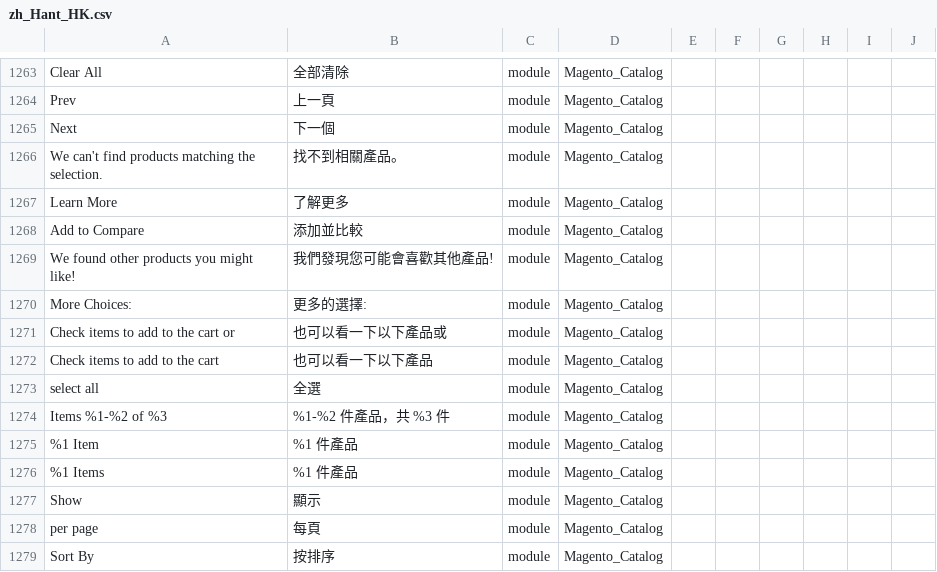
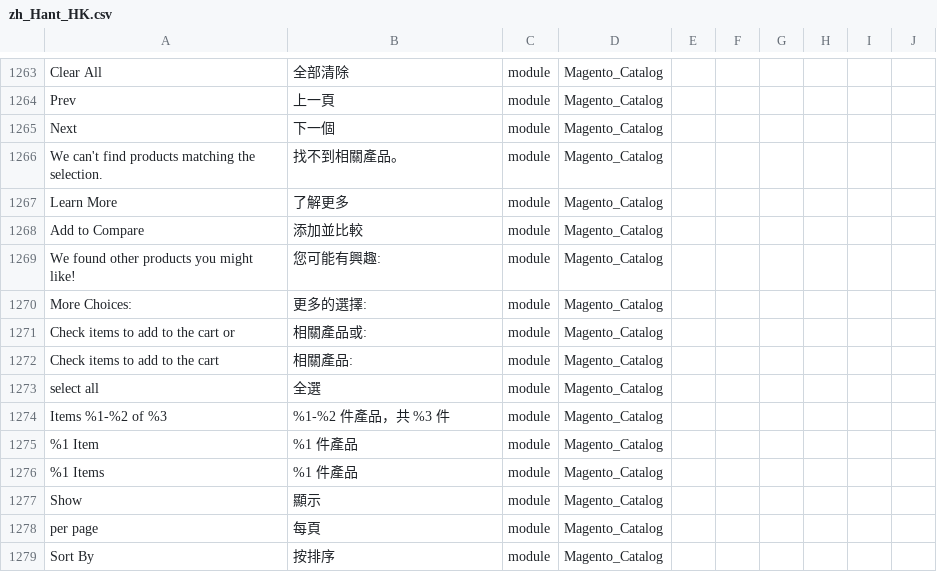
Before and after one commit to raymanjhc/Magento2Language-zh_Hant_HK, a CSV file: zh_Hant_HK.csv, drawn as a sheet; only a part is shown, gaps mark what is left out.

Commit message:
updated language file about related and upsell product

```diff
--- a/zh_Hant_HK.csv
+++ b/zh_Hant_HK.csv
@@ -1268,6 +1268,6 @@ Next,下一個,module,Magento_Catalog
 "Add to Compare",添加並比較,module,Magento_Catalog
-"We found other products you might like!",我們發現您可能會喜歡其他產品!,module,Magento_Catalog
+"We found other products you might like!",您可能有興趣:,module,Magento_Catalog
 "More Choices:",更多的選擇:,module,Magento_Catalog
-"Check items to add to the cart or",也可以看一下以下產品或,module,Magento_Catalog
-"Check items to add to the cart",也可以看一下以下產品,module,Magento_Catalog
+"Check items to add to the cart or",相關產品或:,module,Magento_Catalog
+"Check items to add to the cart",相關產品:,module,Magento_Catalog
 "select all",全選,module,Magento_Catalog
```
